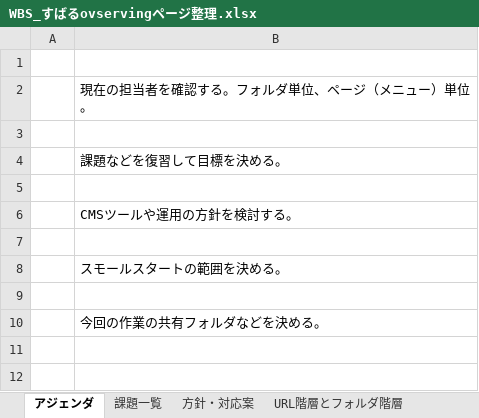
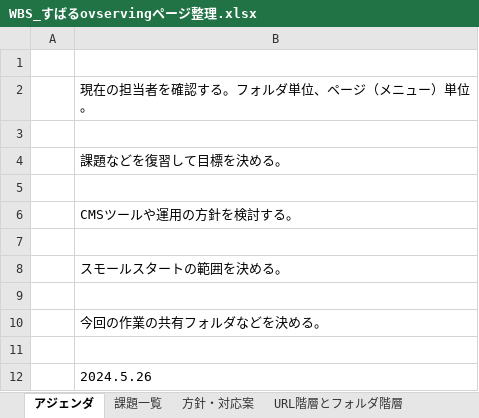
Before and after one commit to marumushi-github/PRJ_Ovserving, an Excel workbook: Plan/WBS_すばるovservingページ整理.xlsx, sheet アジェンダ, drawn as a sheet; values as stored, in another font and other column widths than the file's, no borders; the diff names each change by its address in the sheet, - before the commit and + after, or states it on an @@ line.

```diff
--- a/Plan/WBS_すばるovservingページ整理.xlsx (sheet アジェンダ)
+++ b/Plan/WBS_すばるovservingページ整理.xlsx (sheet アジェンダ)
+row 11: (empty)
+row 12:  | 2024.5.26
```
Also changed, not shown: 1 other file.
